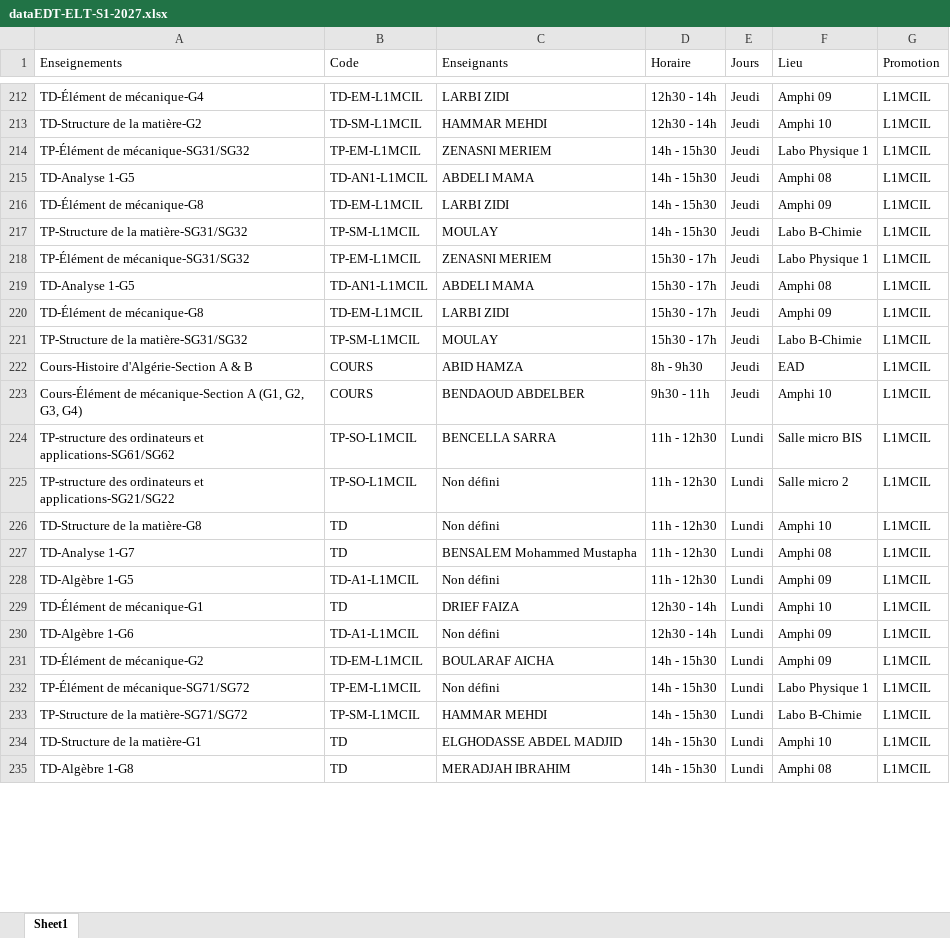
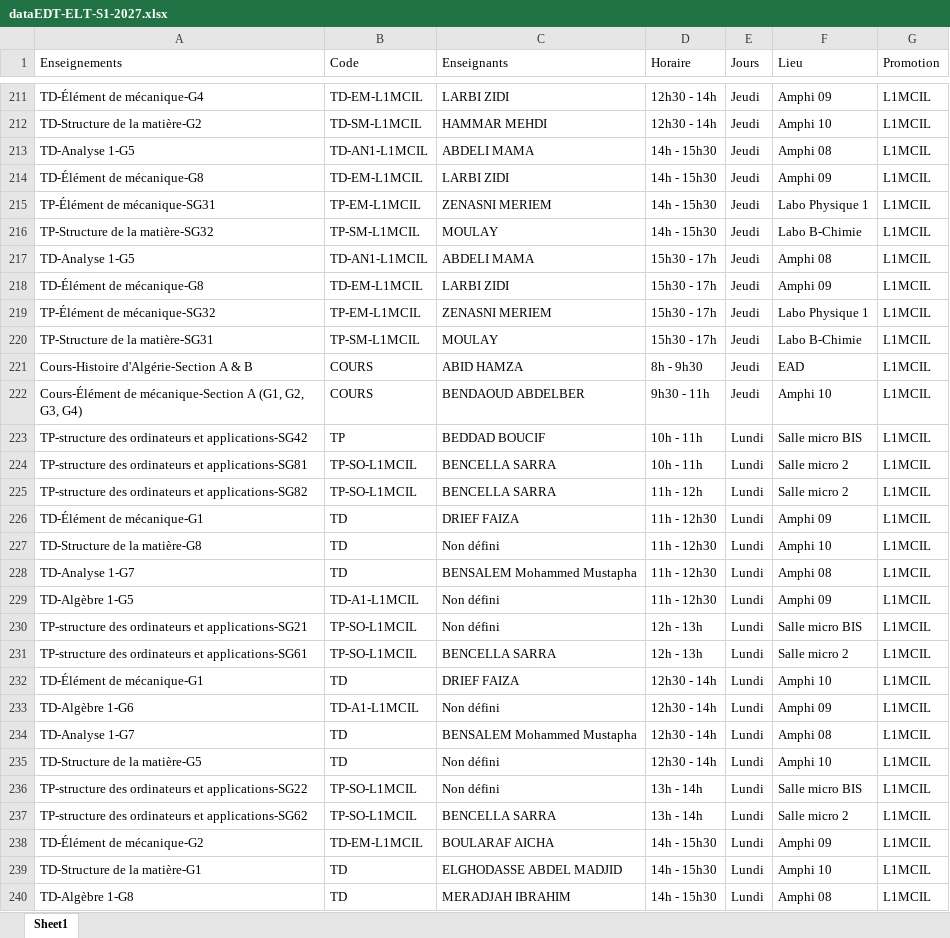
Before and after one commit to EDT-ELT-DEPARTMENT/Emplois-du-temps-2026-2027, an Excel workbook: dataEDT-ELT-S1-2027.xlsx, sheet Sheet1, drawn as a sheet; only a part is shown, gaps mark what is left out; values as stored, in another font and other column widths than the file's, no borders; removed rows and columns are numbered as before the commit, all else as after; the diff covers the shown part only; the diff names each change by its address in the sheet, - before the commit and + after, or states it on an @@ line.

Commit message:
Add files via upload

```diff
--- a/dataEDT-ELT-S1-2027.xlsx (sheet Sheet1)
+++ b/dataEDT-ELT-S1-2027.xlsx (sheet Sheet1)
-row 214: TP-Élément de mécanique-SG31/SG32 | TP-EM-L1MCIL | ZENASNI MERIEM | 14h - 15h30 | Jeudi | Labo Physique 1 | L1MCIL
+row 215: TP-Élément de mécanique-SG31 | TP-EM-L1MCIL | ZENASNI MERIEM | 14h - 15h30 | Jeudi | Labo Physique 1 | L1MCIL
-A216 (Enseignements): TP-Structure de la matière-SG31/SG32
+A216 (Enseignements): TP-Structure de la matière-SG32
-row 218: TP-Élément de mécanique-SG31/SG32 | TP-EM-L1MCIL | ZENASNI MERIEM | 15h30 - 17h | Jeudi | Labo Physique 1 | L1MCIL
+row 219: TP-Élément de mécanique-SG32 | TP-EM-L1MCIL | ZENASNI MERIEM | 15h30 - 17h | Jeudi | Labo Physique 1 | L1MCIL
-A220 (Enseignements): TP-Structure de la matière-SG31/SG32
+A220 (Enseignements): TP-Structure de la matière-SG31
+row 223: TP-structure des ordinateurs et applications-SG42 | TP | BEDDAD BOUCIF | 10h - 11h | Lundi | Salle micro BIS | L1MCIL
-A224 (Enseignements): …ordinateurs et applications-SG61/SG62
+A224 (Enseignements): …ordinateurs et applications-SG81
-D224 (Horaire): 11h - 12h30
+D224 (Horaire): 10h - 11h
-F224 (Lieu): Salle micro BIS
+F224 (Lieu): Salle micro 2
-A225 (Enseignements): …ordinateurs et applications-SG21/SG22
+A225 (Enseignements): …ordinateurs et applications-SG82
-C225 (Enseignants): Non défini
+C225 (Enseignants): BENCELLA SARRA
-D225 (Horaire): 11h - 12h30
+D225 (Horaire): 11h - 12h
+row 226: TD-Élément de mécanique-G1 | TD | DRIEF FAIZA | 11h - 12h30 | Lundi | Amphi 09 | L1MCIL
+row 230: TP-structure des ordinateurs et applications-SG21 | TP-SO-L1MCIL | Non défini | 12h - 13h | Lundi | Salle micro BIS | L1MCIL
+row 231: TP-structure des ordinateurs et applications-SG61 | TP-SO-L1MCIL | BENCELLA SARRA | 12h - 13h | Lundi | Salle micro 2 | L1MCIL
@@ row 290 moved to row 234: TD-Analyse 1-G7 @@
+row 235: TD-Structure de la matière-G5 | TD | Non défini | 12h30 - 14h | Lundi | Amphi 10 | L1MCIL
+row 236: TP-structure des ordinateurs et applications-SG22 | TP-SO-L1MCIL | Non défini | 13h - 14h | Lundi | Salle micro BIS | L1MCIL
+row 237: TP-structure des ordinateurs et applications-SG62 | TP-SO-L1MCIL | BENCELLA SARRA | 13h - 14h | Lundi | Salle micro 2 | L1MCIL
-row 232: TP-Élément de mécanique-SG71/SG72 | TP-EM-L1MCIL | Non défini | 14h - 15h30 | Lundi | Labo Physique 1 | L1MCIL
-row 233: TP-Structure de la matière-SG71/SG72 | TP-SM-L1MCIL | HAMMAR MEHDI | 14h - 15h30 | Lundi | Labo B-Chimie | L1MCIL
```
Also changed, not shown: 20 added rows, 19 removed rows, 20 moved rows and 30 edited cells elsewhere in this sheet.
